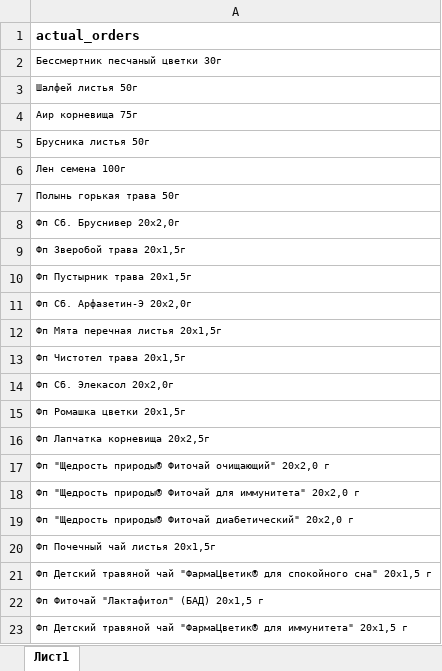
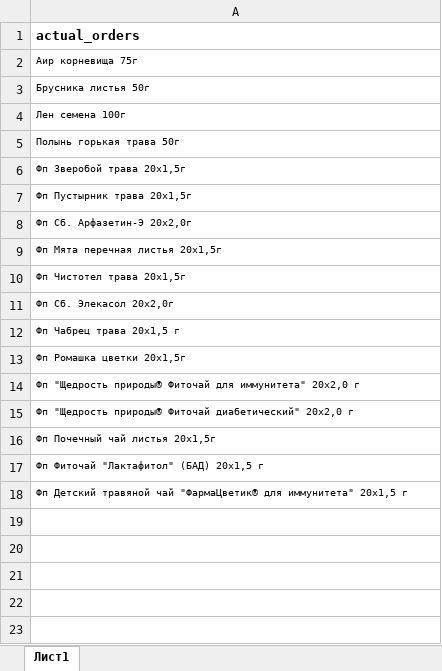
Before and after one commit to andreykoz82/StockAnalysis, an Excel workbook: data/actual_orders_2stage.xlsx, sheet Лист1, drawn as a sheet; values as stored, in another font and other column widths than the file's, no borders; removed rows and columns are numbered as before the commit, all else as after; the diff names each change by its address in the sheet, - before the commit and + after, or states it on an @@ line.

```diff
--- a/data/actual_orders_2stage.xlsx (sheet Лист1)
+++ b/data/actual_orders_2stage.xlsx (sheet Лист1)
-row 2: Бессмертник песчаный цветки 30г
-row 3: Шалфей листья 50г
-row 8: Фп Сб. Бруснивер 20x2,0г
+row 12: Фп Чабрец трава 20x1,5 г
-row 16: Фп Лапчатка корневища 20x2,5г
-row 17: Фп "Щедрость природы® Фиточай очищающий" 20х2,0 г
-row 21: Фп Детский травяной чай "ФармаЦветик® для спокойного сна" 20х1,5 г
```
Also changed, not shown: data/finished_goods_stocks.xlsx, data/materials_stocks.xlsx, 3 other files.
